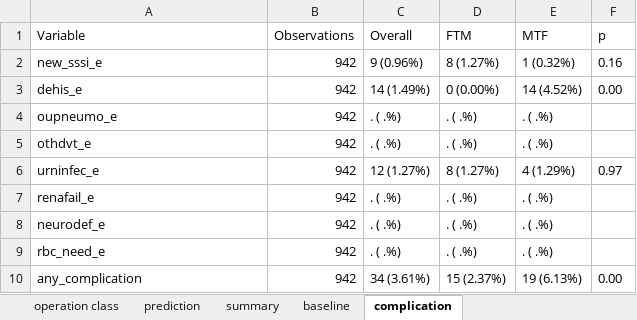
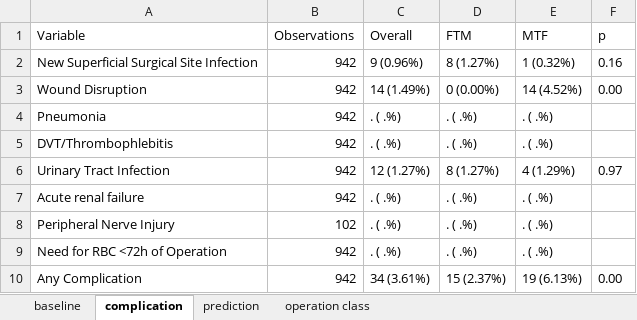
Before and after one commit to vhsiao/nsqip_sieve, an Excel workbook: Projects/Transgender/results.xlsx, sheet complication, drawn as a sheet; values as stored, in another font and other column widths than the file's, no borders; the diff names each change by its address in the sheet, - before the commit and + after, or states it on an @@ line.

```diff
--- a/Projects/Transgender/results.xlsx (sheet complication)
+++ b/Projects/Transgender/results.xlsx (sheet complication)
-sheet tab: summary
@@ sheet tab order changed: baseline | complication | prediction | operation class @@
-A2 (Variable): new_sssi_e
+A2 (Variable): New Superficial Surgical Site Infection
-A3 (Variable): dehis_e
+A3 (Variable): Wound Disruption
-A4 (Variable): oupneumo_e
+A4 (Variable): Pneumonia
-A5 (Variable): othdvt_e
+A5 (Variable): DVT/Thrombophlebitis
-A6 (Variable): urninfec_e
+A6 (Variable): Urinary Tract Infection
-A7 (Variable): renafail_e
+A7 (Variable): Acute renal failure
-A8 (Variable): neurodef_e
+A8 (Variable): Peripheral Nerve Injury
-B8 (Observations): 942
+B8 (Observations): 102
-A9 (Variable): rbc_need_e
+A9 (Variable): Need for RBC <72h of Operation
-A10 (Variable): any_complication
+A10 (Variable): Any Complication
```
Also changed, not shown: sheet prediction, sheet baseline, sheet operation class, 3 other files.
